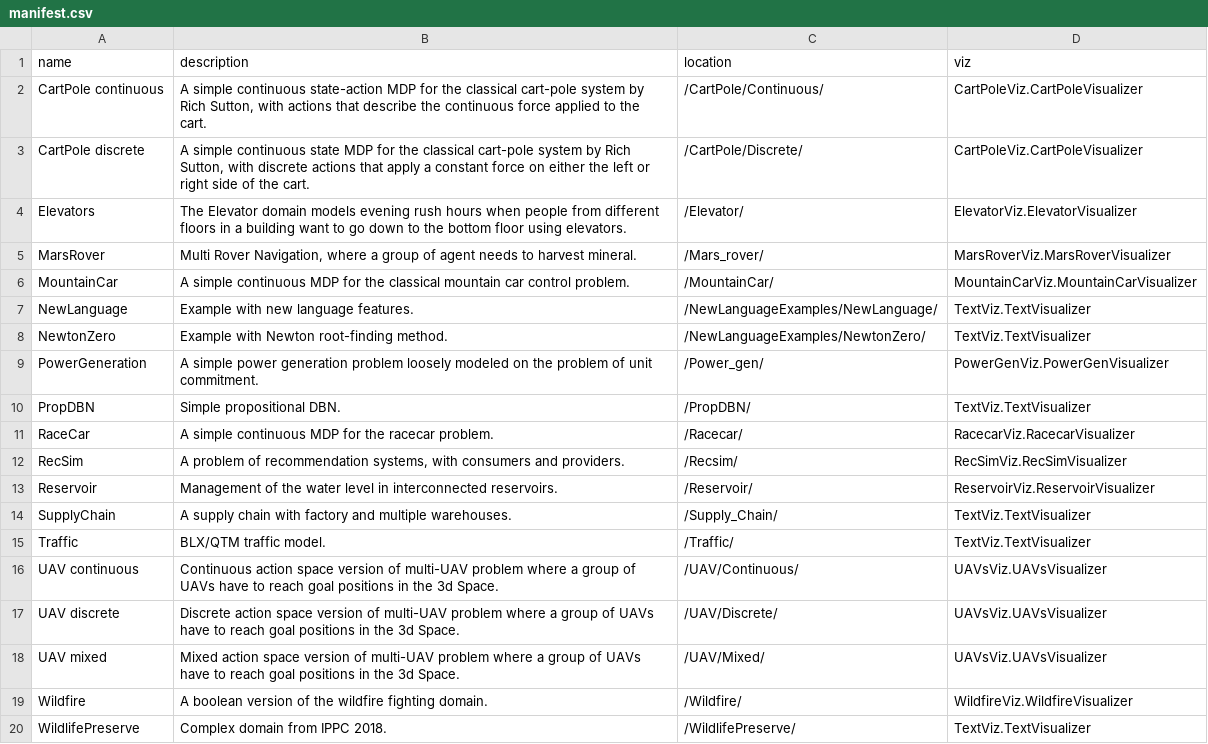
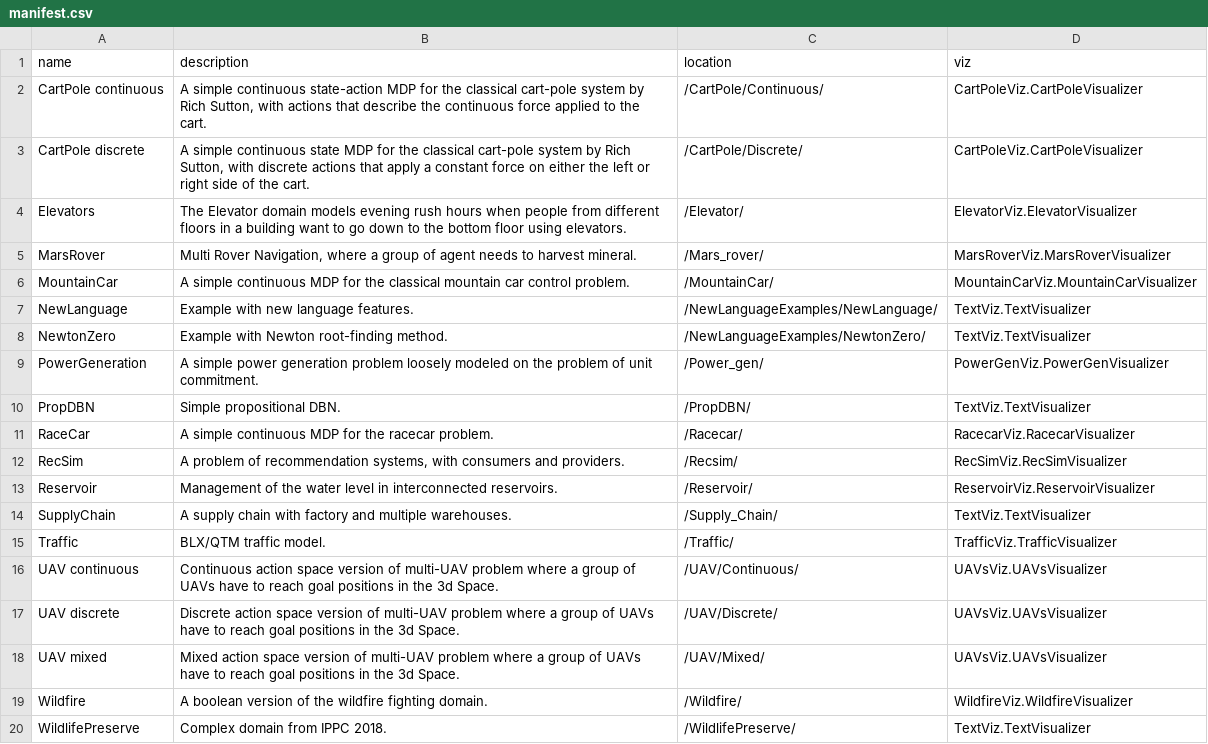
Before and after one commit to pyrddlgym-project/pyRDDLGym, a CSV file: pyRDDLGym/Examples/manifest.csv, drawn as a sheet.

Commit message:
Created TrafficVisualizer (copied from TextVisualizer), updated manifest

```diff
--- a/pyRDDLGym/Examples/manifest.csv
+++ b/pyRDDLGym/Examples/manifest.csv
@@ -14,3 +14,3 @@ Reservoir,Management of the water level in interconnected reservoirs.,/Reservoir
 SupplyChain,A supply chain with factory and multiple warehouses.,/Supply_Chain/,TextViz.TextVisualizer
-Traffic,BLX/QTM traffic model.,/Traffic/,TextViz.TextVisualizer
+Traffic,BLX/QTM traffic model.,/Traffic/,TrafficViz.TrafficVisualizer
 UAV continuous,Continuous action space version of multi-UAV problem where a group of UAVs have to reach goal positions in the 3d Space.,/UAV/Continuous/,UAVsViz.UAVsVisualizer
```
Also changed, not shown: 1 other file.
